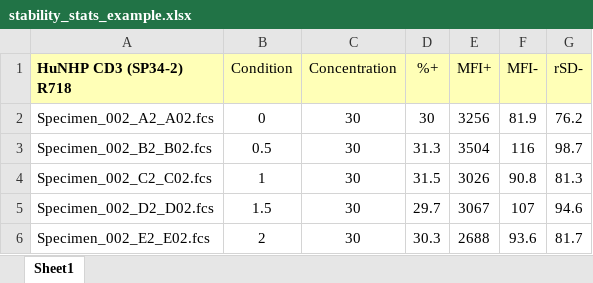
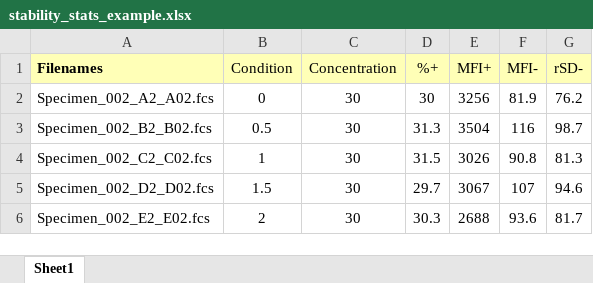
Before and after one commit to sktrinh12/bdb-regression, an Excel workbook: stability_stats_example.xlsx, sheet Sheet1, drawn as a sheet; only a part is shown; values as stored, in another font and other column widths than the file's, no borders; the diff names each change by its address in the sheet, - before the commit and + after, or states it on an @@ line.

Commit message:
updated stability example template header

```diff
--- a/stability_stats_example.xlsx (sheet Sheet1)
+++ b/stability_stats_example.xlsx (sheet Sheet1)
-A1: HuNHP CD3 (SP34-2) R718
+A1: Filenames
```
